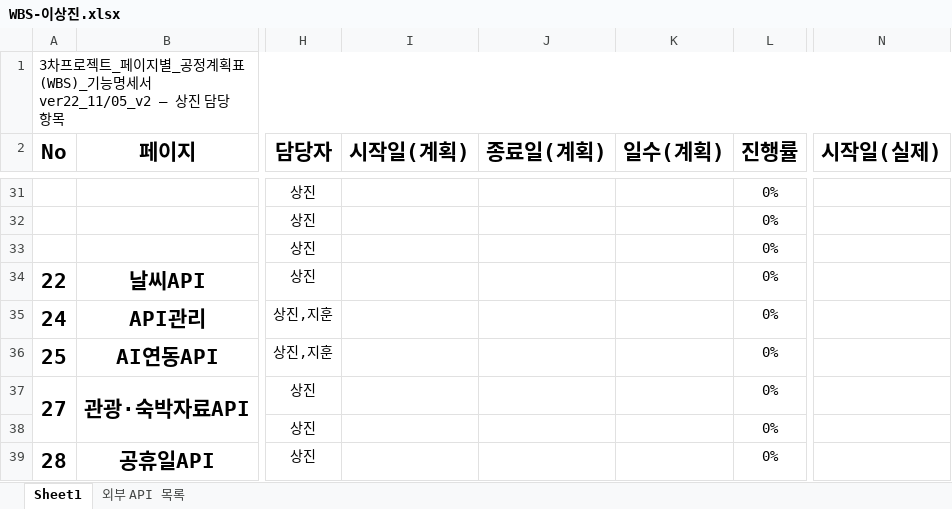
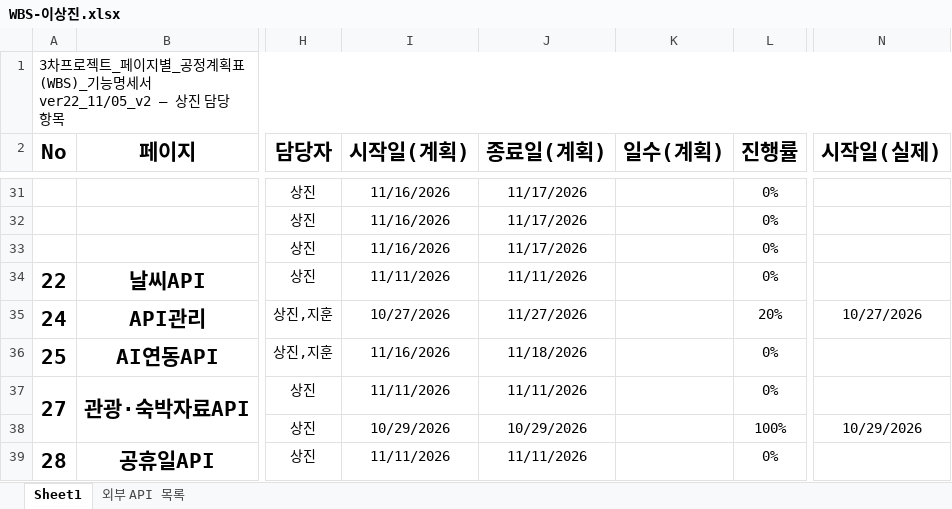
Before and after one commit to human-fullstack-projects/smart-traveler, an Excel workbook: docs/WBS/WBS-이상진.xlsx, sheet Sheet1, drawn as a sheet; only a part is shown, gaps mark what is left out; values as stored, in another font and other column widths than the file's, no borders; conditional formats not drawn; the diff covers the shown part only; the diff names each change by its address in the sheet, - before the commit and + after, or states it on an @@ line.

```diff
--- a/docs/WBS/WBS-이상진.xlsx (sheet Sheet1)
+++ b/docs/WBS/WBS-이상진.xlsx (sheet Sheet1)
-I31:I33 (시작일(계획)): (empty)
+I31:I33 (시작일(계획)): 11/16/2026
-J31:J33 (종료일(계획)): (empty)
+J31:J33 (종료일(계획)): 11/17/2026
-I34 (시작일(계획)): (empty)
+I34 (시작일(계획)): 11/11/2026
-J34 (종료일(계획)): (empty)
+J34 (종료일(계획)): 11/11/2026
-I35 (시작일(계획)): (empty)
+I35 (시작일(계획)): 10/27/2026
-J35 (종료일(계획)): (empty)
+J35 (종료일(계획)): 11/27/2026
-L35 (진행률): 0%
+L35 (진행률): 20%
-N35 (시작일(실제)): (empty)
+N35 (시작일(실제)): 10/27/2026
-I36 (시작일(계획)): (empty)
+I36 (시작일(계획)): 11/16/2026
-J36 (종료일(계획)): (empty)
+J36 (종료일(계획)): 11/18/2026
-I37 (시작일(계획)): (empty)
+I37 (시작일(계획)): 11/11/2026
-J37 (종료일(계획)): (empty)
+J37 (종료일(계획)): 11/11/2026
-I38 (시작일(계획)): (empty)
+I38 (시작일(계획)): 10/29/2026
-J38 (종료일(계획)): (empty)
+J38 (종료일(계획)): 10/29/2026
-L38 (진행률): 0%
+L38 (진행률): 100%
-N38 (시작일(실제)): (empty)
+N38 (시작일(실제)): 10/29/2026
-I39 (시작일(계획)): (empty)
+I39 (시작일(계획)): 11/11/2026
-J39 (종료일(계획)): (empty)
+J39 (종료일(계획)): 11/11/2026
```
Also changed, not shown: 51 edited cells elsewhere in this sheet, sheet 외부 API 목록, 2 other files.
